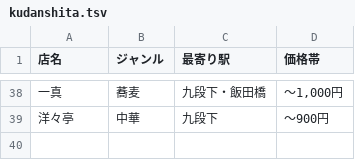
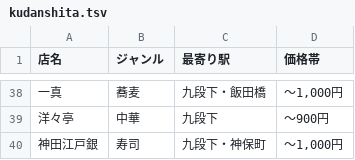
Before and after one commit to jami-i/lunch, a TSV file: kudanshita.tsv, drawn as a sheet; only a part is shown, gaps mark what is left out; the diff names each change by its address in the sheet, - before the commit and + after, or states it on an @@ line.

Commit message:
江戸銀を追加

```diff
--- a/kudanshita.tsv
+++ b/kudanshita.tsv
+row 40: 神田江戸銀 | 寿司 | 九段下・神保町 | ～1,000円
```
